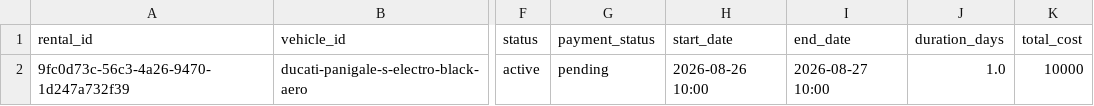
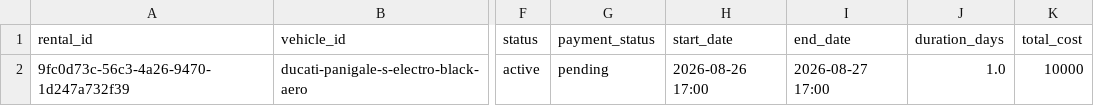
Before and after one commit to salavey13/carTest, a CSV file: public/docs/autoreply/vip-bike-rentals.csv, drawn as a sheet; only a part is shown, gaps mark what is left out; the diff names each change by its address in the sheet, - before the commit and + after, or states it on an @@ line.

Commit message:
chore(rentals): regenerate active rentals CSV from Supabase

```diff
--- a/public/docs/autoreply/vip-bike-rentals.csv
+++ b/public/docs/autoreply/vip-bike-rentals.csv
-H2 (start_date): 2026-08-26 10:00
+H2 (start_date): 2026-08-26 17:00
-I2 (end_date): 2026-08-27 10:00
+I2 (end_date): 2026-08-27 17:00
```
